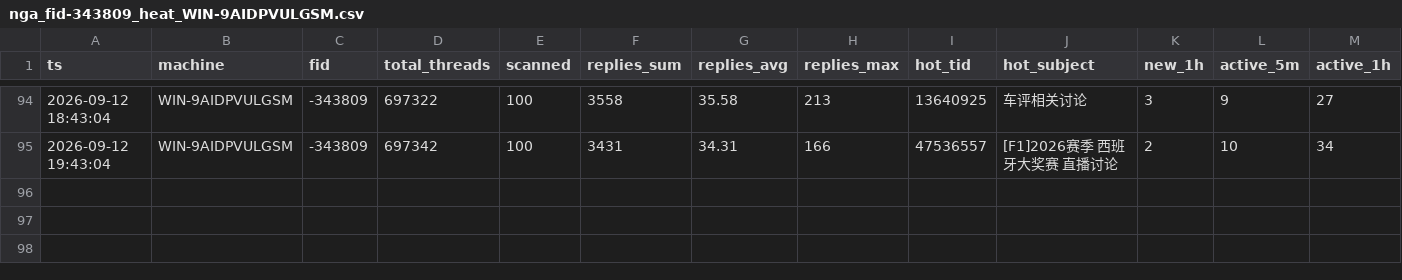
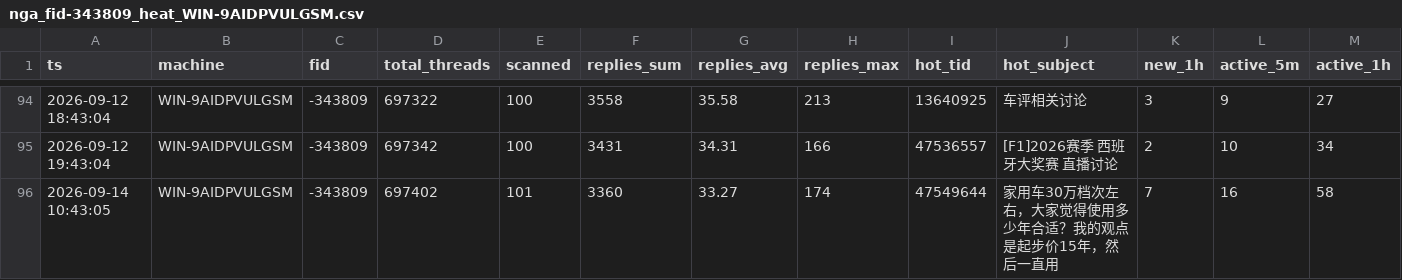
Before and after one commit to aegishe/rally_cars, a CSV file: nga-heat/data/nga_fid-343809_heat_WIN-9AIDPVULGSM.csv, drawn as a sheet; only a part is shown, gaps mark what is left out; rows hold the shown columns only; the diff names each change by its address in the sheet, - before the commit and + after, or states it on an @@ line.

Commit message:
auto-sync 2026-09-14 10:44

```diff
--- a/nga-heat/data/nga_fid-343809_heat_WIN-9AIDPVULGSM.csv
+++ b/nga-heat/data/nga_fid-343809_heat_WIN-9AIDPVULGSM.csv
+row 96: 2026-09-14 10:43:05 | WIN-9AIDPVULGSM | -343809 | 697402 | 101 | 3360 | 33.27 | 174 | 47549644 | 家用车30万档次左右，大家觉得使用多少年合适？我的观点是起步价15年，然后一直用 | 7 | 16 | 58
```
